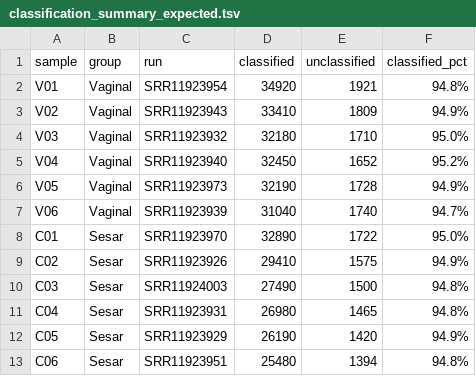
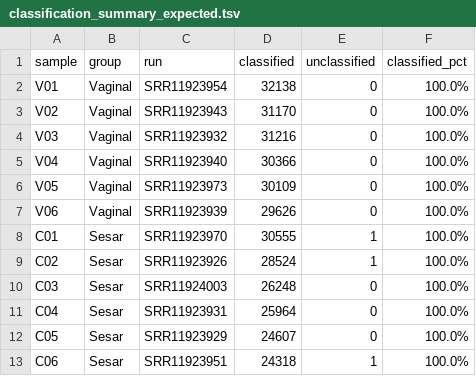
Before and after one commit to OmicsLite/Workshop-Long-Reads-Metagenomics, a TSV file: hands-on/expected_outputs/classification_summary_expected.tsv, drawn as a sheet.

Commit message:
chore(repo): sync expected_outputs with real 12-sample run, remove instructor dir, and update cheatsheet
- Replace placeholder expected_outputs TSVs with exact deterministic (SEED=42, --confidence 0.01) 12-sample outputs: qc_summary, classification_summary, 5-index alpha_group_tests, and dual-metric (Bray-Curtis + Jaccard) permanova
- Remove instructor/facilitator-guide.md from the participant-facing repository and clean up references in README.md and LICENSE
- Add quick Diversity Rule-of-Thumb table (5 Alpha + 2 Beta) and organized results/ folder map to cheatsheet/nanopore-16s-cheatsheet.md

```diff
--- a/hands-on/expected_outputs/classification_summary_expected.tsv
+++ b/hands-on/expected_outputs/classification_summary_expected.tsv
@@ -1,13 +1,13 @@
 sample	group	run	classified	unclassified	classified_pct
-V01	Vaginal	SRR11923954	34920	1921	94.8%
-V02	Vaginal	SRR11923943	33410	1809	94.9%
-V03	Vaginal	SRR11923932	32180	1710	95.0%
-V04	Vaginal	SRR11923940	32450	1652	95.2%
-V05	Vaginal	SRR11923973	32190	1728	94.9%
-V06	Vaginal	SRR11923939	31040	1740	94.7%
-C01	Sesar	SRR11923970	32890	1722	95.0%
-C02	Sesar	SRR11923926	29410	1575	94.9%
-C03	Sesar	SRR11924003	27490	1500	94.8%
-C04	Sesar	SRR11923931	26980	1465	94.8%
-C05	Sesar	SRR11923929	26190	1420	94.9%
-C06	Sesar	SRR11923951	25480	1394	94.8%
+V01	Vaginal	SRR11923954	32138	0	100.0%
+V02	Vaginal	SRR11923943	31170	0	100.0%
+V03	Vaginal	SRR11923932	31216	0	100.0%
+V04	Vaginal	SRR11923940	30366	0	100.0%
+V05	Vaginal	SRR11923973	30109	0	100.0%
+V06	Vaginal	SRR11923939	29626	0	100.0%
+C01	Sesar	SRR11923970	30555	1	100.0%
+C02	Sesar	SRR11923926	28524	1	100.0%
+C03	Sesar	SRR11924003	26248	0	100.0%
+C04	Sesar	SRR11923931	25964	0	100.0%
+C05	Sesar	SRR11923929	24607	0	100.0%
+C06	Sesar	SRR11923951	24318	1	100.0%
```
Also changed, not shown: hands-on/expected_outputs/qc_summary_expected.tsv, 6 other files.
